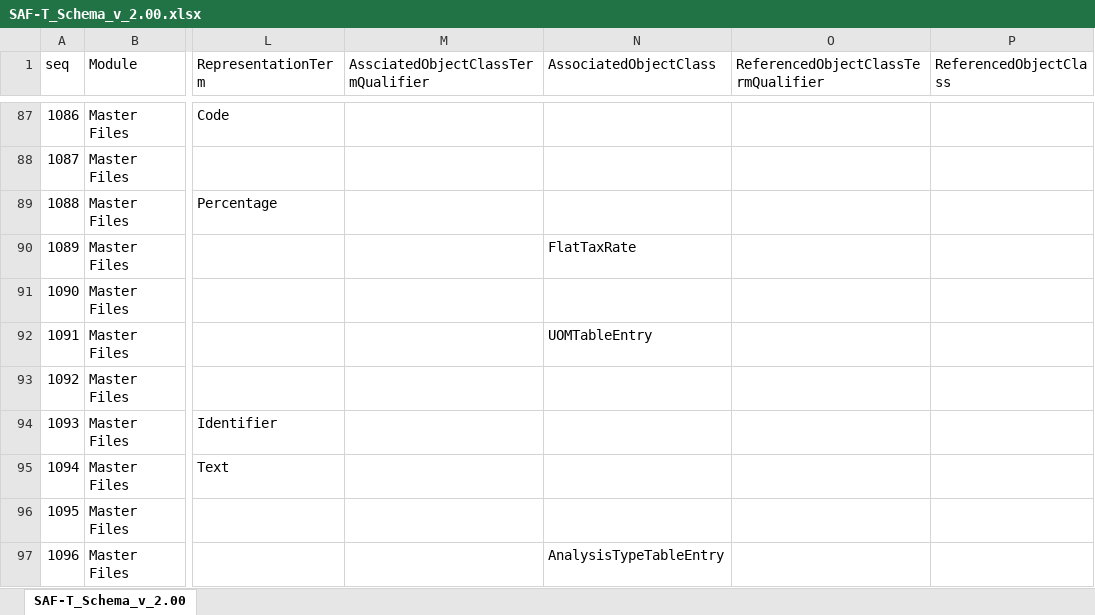
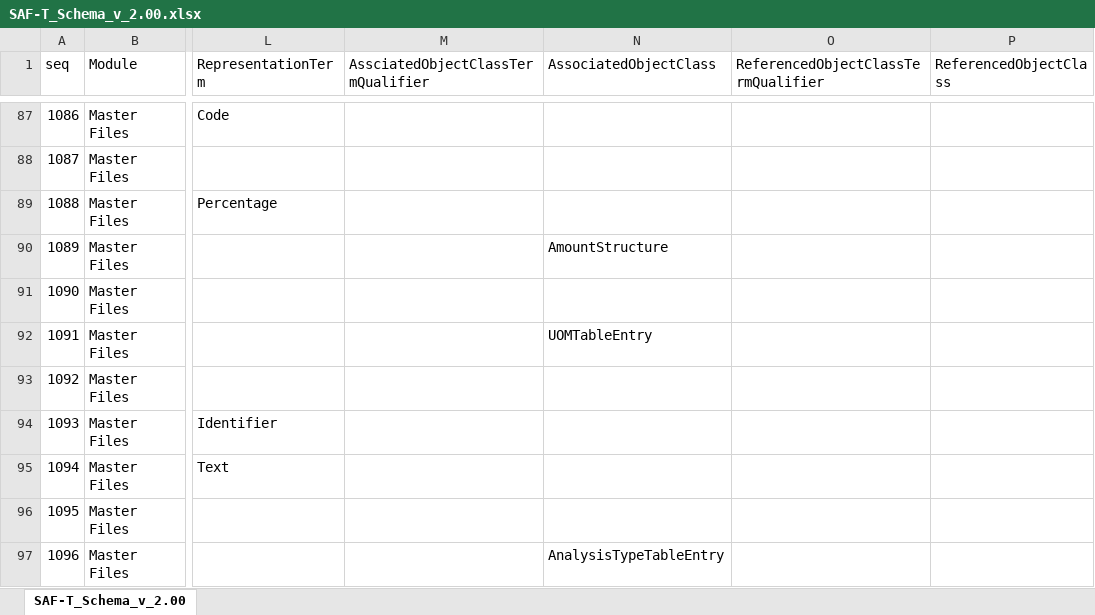
Before and after one commit to pontsoleil/Standard_Formats, an Excel workbook: data/SAF-T/SAF-T_Schema_v_2.00.xlsx, sheet SAF-T_Schema_v_2.00, drawn as a sheet; only a part is shown, gaps mark what is left out; values as stored, in another font and other column widths than the file's, no borders; conditional formats not drawn; the diff names each change by its address in the sheet, - before the commit and + after, or states it on an @@ line.

```diff
--- a/data/SAF-T/SAF-T_Schema_v_2.00.xlsx (sheet SAF-T_Schema_v_2.00)
+++ b/data/SAF-T/SAF-T_Schema_v_2.00.xlsx (sheet SAF-T_Schema_v_2.00)
-N90 (AssociatedObjectClass): FlatTaxRate
+N90 (AssociatedObjectClass): AmountStructure
```
Also changed, not shown: data/adcs/list-adcs.xlsx, 3 other files.
